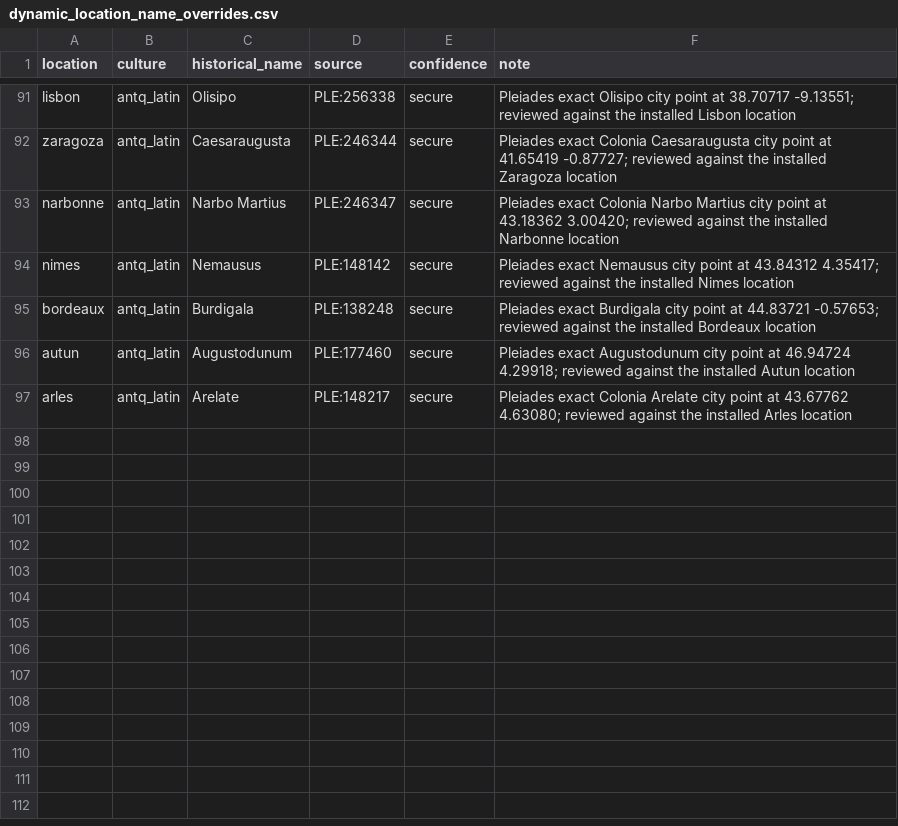
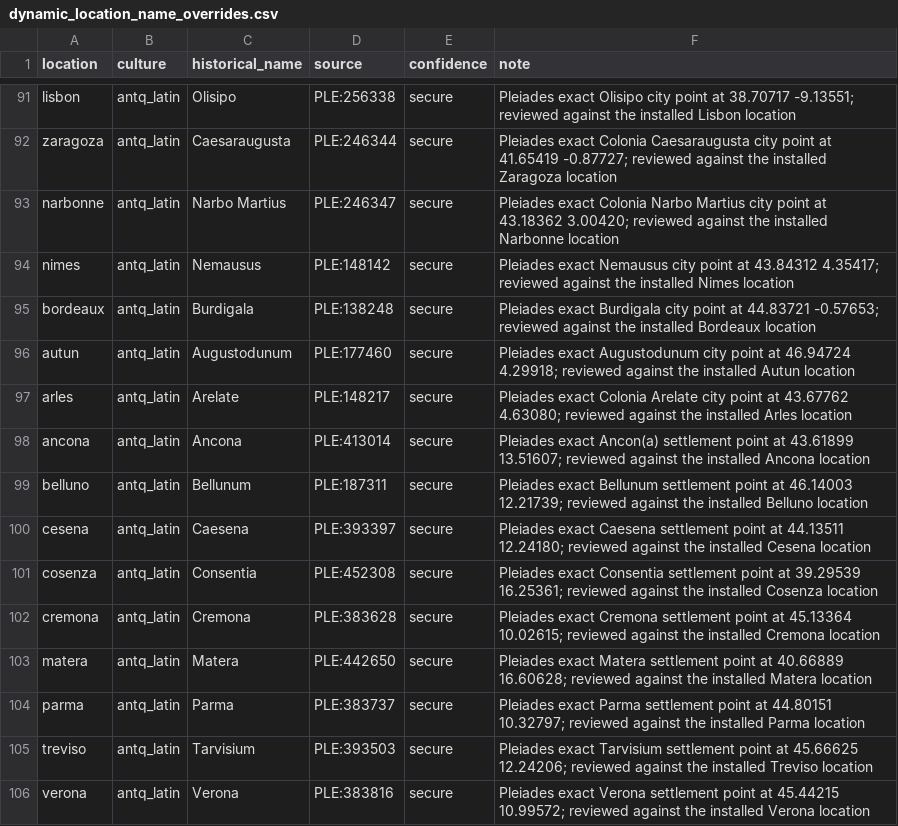
Before and after one commit to Rockydo/antiqvitas, a CSV file: docs/m4/dynamic_location_name_overrides.csv, drawn as a sheet; only a part is shown, gaps mark what is left out.

```diff
--- a/docs/m4/dynamic_location_name_overrides.csv
+++ b/docs/m4/dynamic_location_name_overrides.csv
@@ -97 +97,10 @@ autun,antq_latin,Augustodunum,PLE:177460,secure,Pleiades exact Augustodunum city
 arles,antq_latin,Arelate,PLE:148217,secure,Pleiades exact Colonia Arelate city point at 43.67762 4.63080; reviewed against the installed Arles location
+ancona,antq_latin,Ancona,PLE:413014,secure,Pleiades exact Ancon(a) settlement point at 43.61899 13.51607; reviewed against the installed Ancona location
+belluno,antq_latin,Bellunum,PLE:187311,secure,Pleiades exact Bellunum settlement point at 46.14003 12.21739; reviewed against the installed Belluno location
+cesena,antq_latin,Caesena,PLE:393397,secure,Pleiades exact Caesena settlement point at 44.13511 12.24180; reviewed against the installed Cesena location
+cosenza,antq_latin,Consentia,PLE:452308,secure,Pleiades exact Consentia settlement point at 39.29539 16.25361; reviewed against the installed Cosenza location
+cremona,antq_latin,Cremona,PLE:383628,secure,Pleiades exact Cremona settlement point at 45.13364 10.02615; reviewed against the installed Cremona location
+matera,antq_latin,Matera,PLE:442650,secure,Pleiades exact Matera settlement point at 40.66889 16.60628; reviewed against the installed Matera location
+parma,antq_latin,Parma,PLE:383737,secure,Pleiades exact Parma settlement point at 44.80151 10.32797; reviewed against the installed Parma location
+treviso,antq_latin,Tarvisium,PLE:393503,secure,Pleiades exact Tarvisium settlement point at 45.66625 12.24206; reviewed against the installed Treviso location
+verona,antq_latin,Verona,PLE:383816,secure,Pleiades exact Verona settlement point at 45.44215 10.99572; reviewed against the installed Verona location
```
Also changed, not shown: docs/m4/dynamic_location_names.csv, 16 other files.
